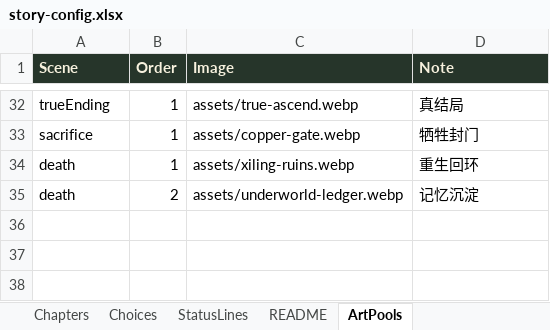
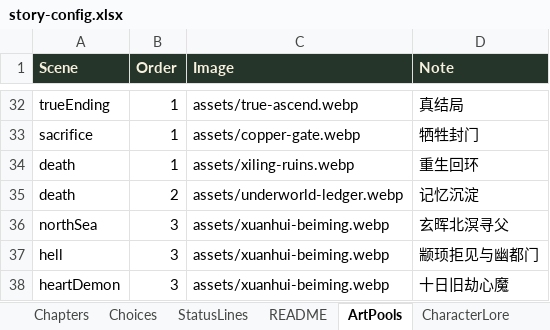
Before and after one commit to zenhanyin/dahuang-lunhui, an Excel workbook: story-config.xlsx, sheet ArtPools, drawn as a sheet; only a part is shown, gaps mark what is left out; values as stored, in another font and other column widths than the file's, no borders; the diff names each change by its address in the sheet, - before the commit and + after, or states it on an @@ line.

```diff
--- a/story-config.xlsx (sheet ArtPools)
+++ b/story-config.xlsx (sheet ArtPools)
+sheet tab: CharacterLore
+row 36: northSea | 3 | assets/xuanhui-beiming.webp | 玄晖北溟寻父
+row 37: hell | 3 | assets/xuanhui-beiming.webp | 颛顼拒见与幽都门
+row 38: heartDemon | 3 | assets/xuanhui-beiming.webp | 十日旧劫心魔
```
Also changed, not shown: sheet Choices, sheet README, 10 other files.
